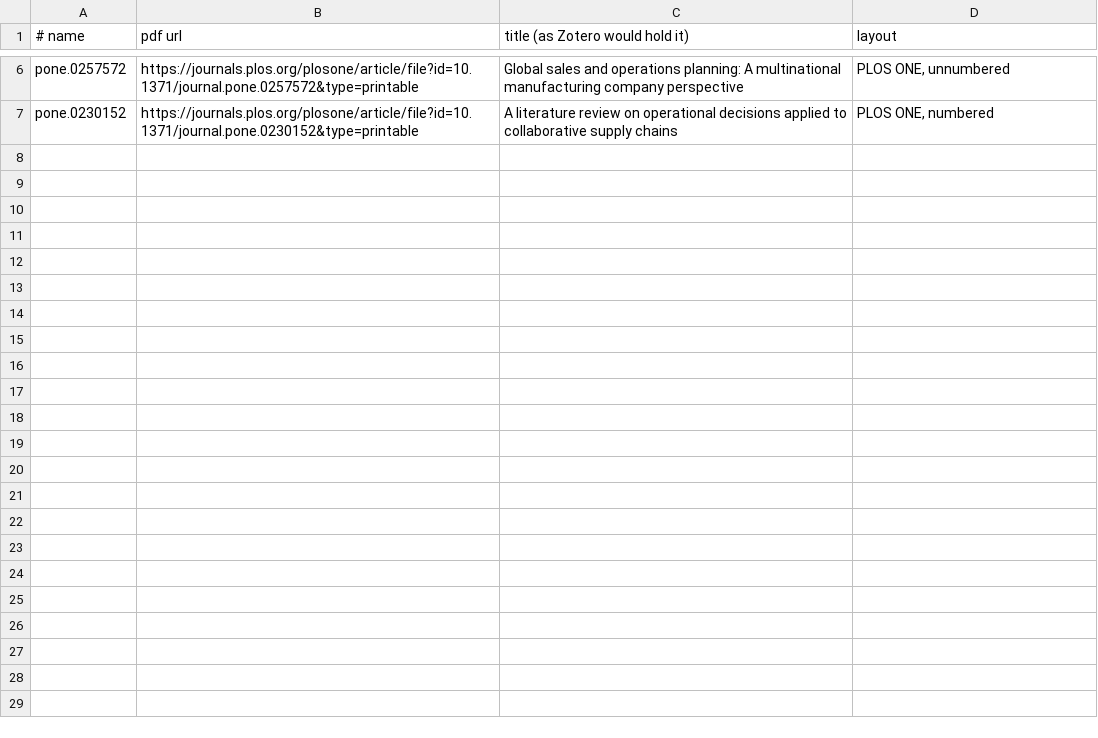
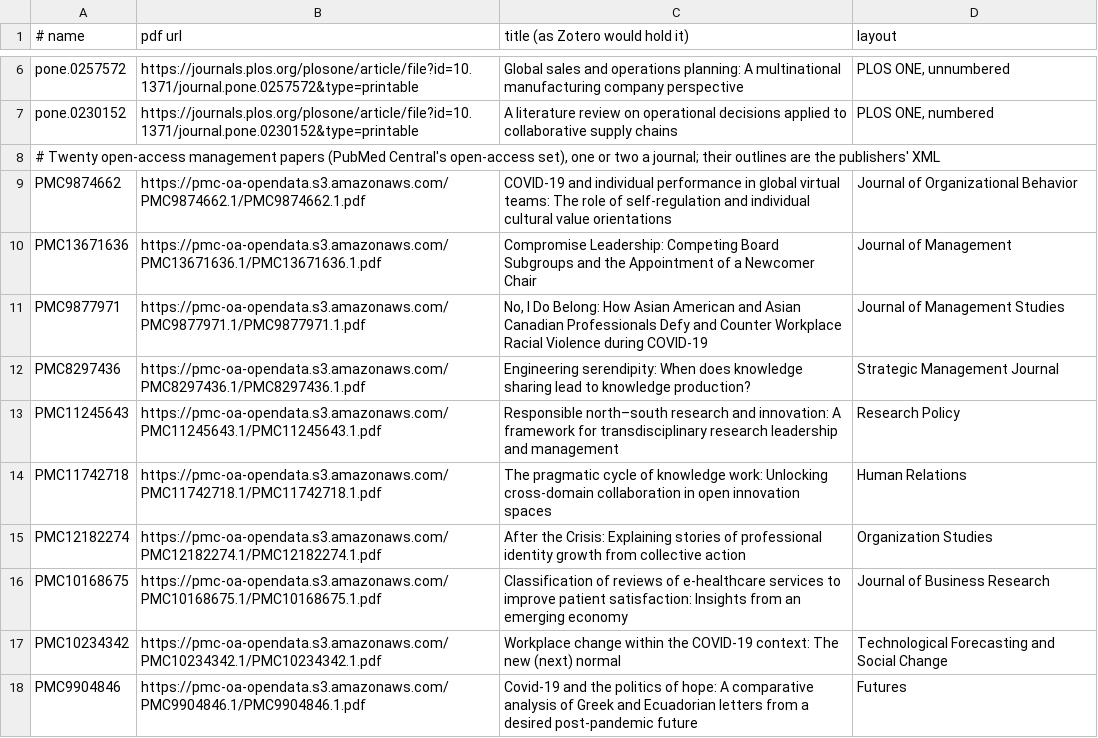
Before and after one commit to mbradaschia/zotero-companion-launcher, a TSV file: macos/scripts/fold-bench/papers.tsv, drawn as a sheet; only a part is shown, gaps mark what is left out; the diff covers the shown part only; the diff names each change by its address in the sheet, - before the commit and + after, or states it on an @@ line.

```diff
--- a/macos/scripts/fold-bench/papers.tsv
+++ b/macos/scripts/fold-bench/papers.tsv
+row 8: # Twenty open-access management papers (PubMed Central's open-access set), one or two a journal; their outlines are the publishers' XML
+row 9: PMC9874662 | https://pmc-oa-opendata.s3.amazonaws.com/PMC9874662.1/PMC9874662.1.pdf | COVID‐19 and individual performance in global virtual teams: The role of self‐regulation and individual cultural value orientations | Journal of Organizational Behavior
+row 10: PMC13671636 | https://pmc-oa-opendata.s3.amazonaws.com/PMC13671636.1/PMC13671636.1.pdf | Compromise Leadership: Competing Board Subgroups and the Appointment of a Newcomer Chair | Journal of Management
+row 11: PMC9877971 | https://pmc-oa-opendata.s3.amazonaws.com/PMC9877971.1/PMC9877971.1.pdf | No, I Do Belong: How Asian American and Asian Canadian Professionals Defy and Counter Workplace Racial Violence during COVID‐19 | Journal of Management Studies
+row 12: PMC8297436 | https://pmc-oa-opendata.s3.amazonaws.com/PMC8297436.1/PMC8297436.1.pdf | Engineering serendipity: When does knowledge sharing lead to knowledge production? | Strategic Management Journal
+row 13: PMC11245643 | https://pmc-oa-opendata.s3.amazonaws.com/PMC11245643.1/PMC11245643.1.pdf | Responsible north–south research and innovation: A framework for transdisciplinary research leadership and management | Research Policy
+row 14: PMC11742718 | https://pmc-oa-opendata.s3.amazonaws.com/PMC11742718.1/PMC11742718.1.pdf | The pragmatic cycle of knowledge work: Unlocking cross-domain collaboration in open innovation spaces | Human Relations
+row 15: PMC12182274 | https://pmc-oa-opendata.s3.amazonaws.com/PMC12182274.1/PMC12182274.1.pdf | After the Crisis: Explaining stories of professional identity growth from collective action | Organization Studies
+row 16: PMC10168675 | https://pmc-oa-opendata.s3.amazonaws.com/PMC10168675.1/PMC10168675.1.pdf | Classification of reviews of e-healthcare services to improve patient satisfaction: Insights from an emerging economy | Journal of Business Research
+row 17: PMC10234342 | https://pmc-oa-opendata.s3.amazonaws.com/PMC10234342.1/PMC10234342.1.pdf | Workplace change within the COVID-19 context: The new (next) normal | Technological Forecasting and Social Change
+row 18: PMC9904846 | https://pmc-oa-opendata.s3.amazonaws.com/PMC9904846.1/PMC9904846.1.pdf | Covid-19 and the politics of hope: A comparative analysis of Greek and Ecuadorian letters from a desired post-pandemic future | Futures
```
Also changed, not shown: 10 added rows elsewhere in this file, 55 other files.
